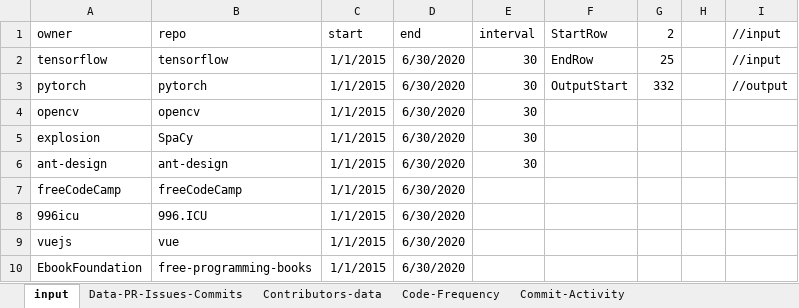
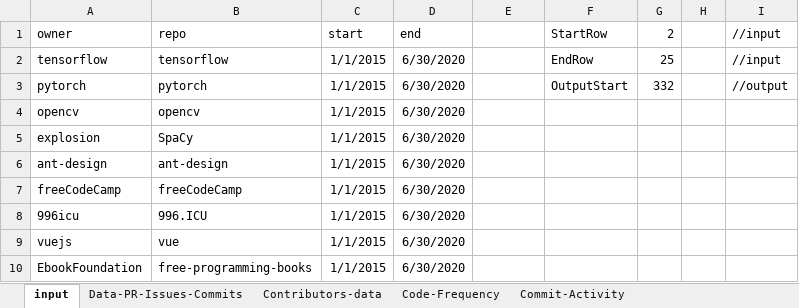
Before and after one commit to asomasundaram/GitInsights, an Excel workbook: Analytics.xlsx, sheet input, drawn as a sheet; only a part is shown; values as stored, in another font and other column widths than the file's, no borders; the diff names each change by its address in the sheet, - before the commit and + after, or states it on an @@ line.

```diff
--- a/Analytics.xlsx (sheet input)
+++ b/Analytics.xlsx (sheet input)
-E1: interval
+E1: (empty)
-E2:E6: 30
+E2:E6: (empty)
```
Also changed, not shown: sheet Data-PR-Issues-Commits, sheet Contributors-data, sheet Code-Frequency, sheet Commit-Activity.
